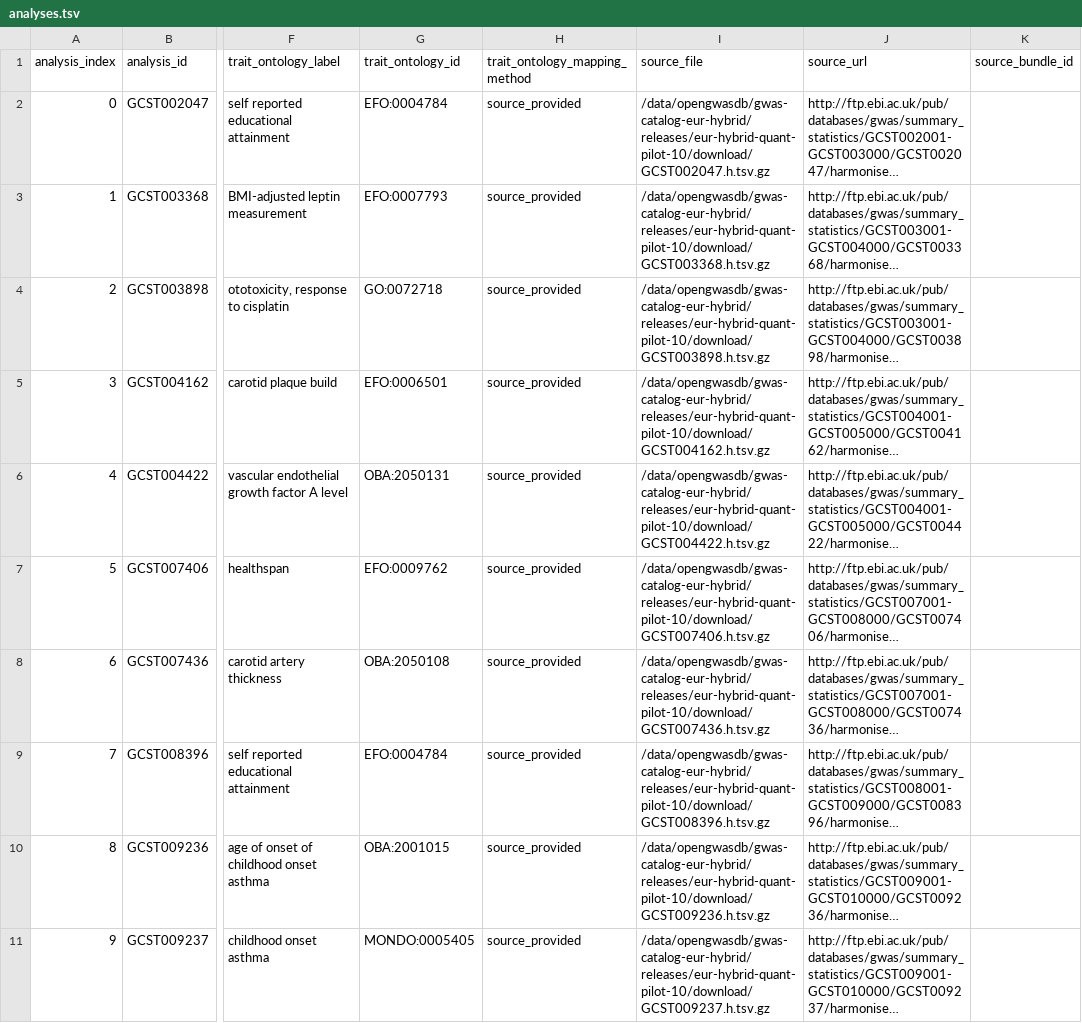
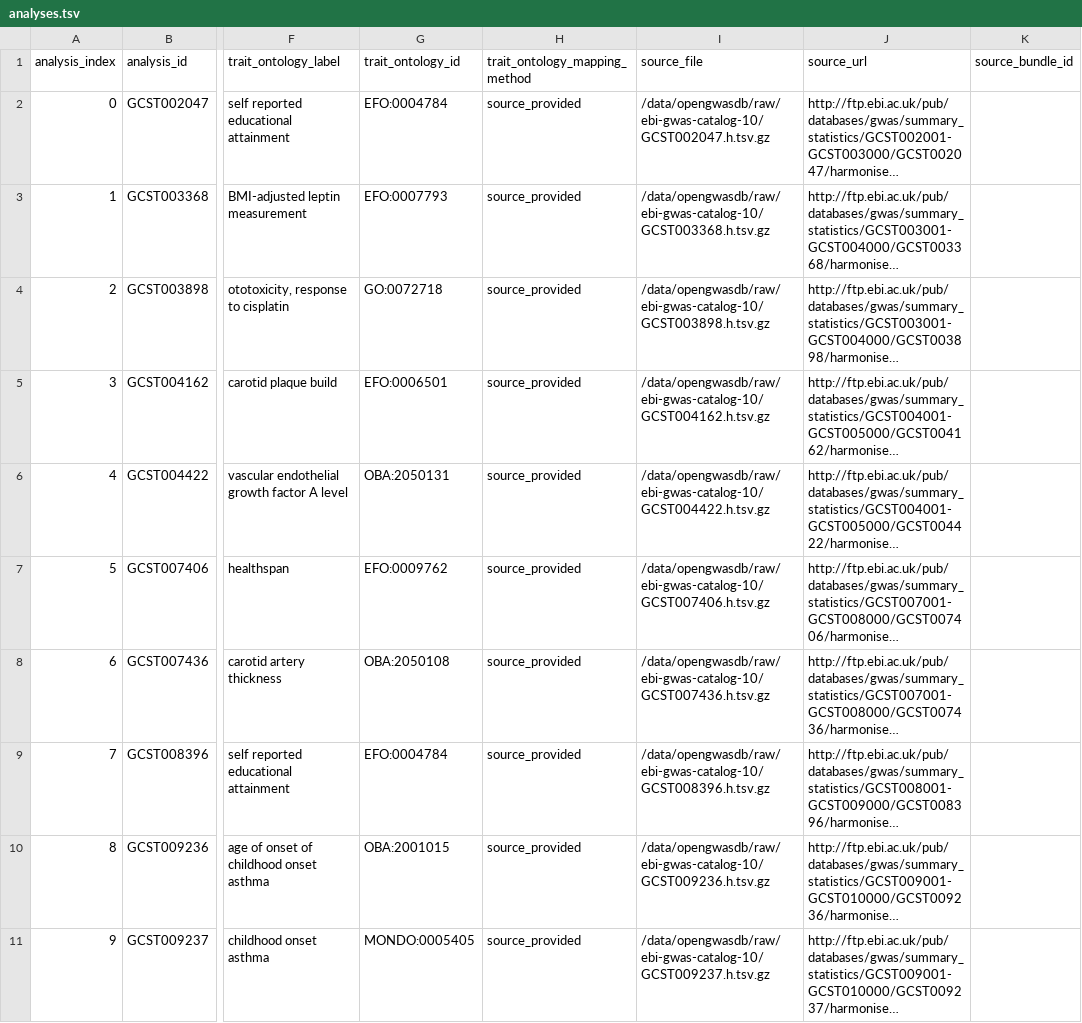
Before and after one commit to opengwas/opengwasdb-stores, a TSV file: stores/OGS-00005/analyses.tsv, drawn as a sheet; only a part is shown, gaps mark what is left out; long unchanged cells end in …; the diff names each change by its address in the sheet, - before the commit and + after, or states it on an @@ line.

```diff
--- a/stores/OGS-00005/analyses.tsv
+++ b/stores/OGS-00005/analyses.tsv
-I2 (source_file): /data/opengwasdb/gwas-catalog-eur-hybrid/releases/eur-hybrid-quant-pilot-10/download/GCST002047.h.tsv.gz
+I2 (source_file): /data/opengwasdb/raw/ebi-gwas-catalog-10/GCST002047.h.tsv.gz
-I3 (source_file): /data/opengwasdb/gwas-catalog-eur-hybrid/releases/eur-hybrid-quant-pilot-10/download/GCST003368.h.tsv.gz
+I3 (source_file): /data/opengwasdb/raw/ebi-gwas-catalog-10/GCST003368.h.tsv.gz
-I4 (source_file): /data/opengwasdb/gwas-catalog-eur-hybrid/releases/eur-hybrid-quant-pilot-10/download/GCST003898.h.tsv.gz
+I4 (source_file): /data/opengwasdb/raw/ebi-gwas-catalog-10/GCST003898.h.tsv.gz
-I5 (source_file): /data/opengwasdb/gwas-catalog-eur-hybrid/releases/eur-hybrid-quant-pilot-10/download/GCST004162.h.tsv.gz
+I5 (source_file): /data/opengwasdb/raw/ebi-gwas-catalog-10/GCST004162.h.tsv.gz
-I6 (source_file): /data/opengwasdb/gwas-catalog-eur-hybrid/releases/eur-hybrid-quant-pilot-10/download/GCST004422.h.tsv.gz
+I6 (source_file): /data/opengwasdb/raw/ebi-gwas-catalog-10/GCST004422.h.tsv.gz
-I7 (source_file): /data/opengwasdb/gwas-catalog-eur-hybrid/releases/eur-hybrid-quant-pilot-10/download/GCST007406.h.tsv.gz
+I7 (source_file): /data/opengwasdb/raw/ebi-gwas-catalog-10/GCST007406.h.tsv.gz
-I8 (source_file): /data/opengwasdb/gwas-catalog-eur-hybrid/releases/eur-hybrid-quant-pilot-10/download/GCST007436.h.tsv.gz
+I8 (source_file): /data/opengwasdb/raw/ebi-gwas-catalog-10/GCST007436.h.tsv.gz
-I9 (source_file): /data/opengwasdb/gwas-catalog-eur-hybrid/releases/eur-hybrid-quant-pilot-10/download/GCST008396.h.tsv.gz
+I9 (source_file): /data/opengwasdb/raw/ebi-gwas-catalog-10/GCST008396.h.tsv.gz
-I10 (source_file): /data/opengwasdb/gwas-catalog-eur-hybrid/releases/eur-hybrid-quant-pilot-10/download/GCST009236.h.tsv.gz
+I10 (source_file): /data/opengwasdb/raw/ebi-gwas-catalog-10/GCST009236.h.tsv.gz
-I11 (source_file): /data/opengwasdb/gwas-catalog-eur-hybrid/releases/eur-hybrid-quant-pilot-10/download/GCST009237.h.tsv.gz
+I11 (source_file): /data/opengwasdb/raw/ebi-gwas-catalog-10/GCST009237.h.tsv.gz
```
Also changed, not shown: stores/OGS-00004/analyses.tsv, 2 other files.
